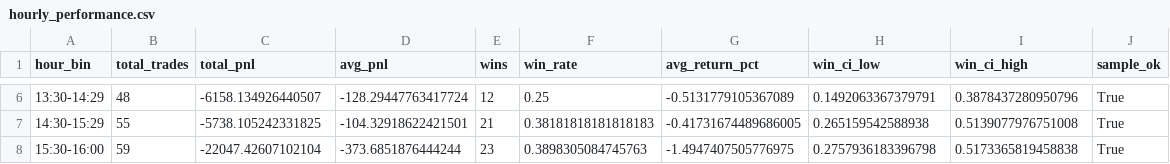
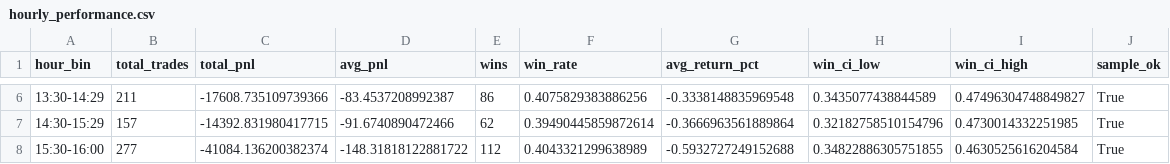
Before and after one commit to sjonesw-lab/Maxtrader, a CSV file: reports/analytics/hourly_performance.csv, drawn as a sheet; only a part is shown, gaps mark what is left out; the diff covers the shown part only.

```diff
--- a/reports/analytics/hourly_performance.csv
+++ b/reports/analytics/hourly_performance.csv
@@ -6,3 +6,3 @@ hour_bin,total_trades,total_pnl,avg_pnl,wins,win_rate,avg_return_pct,win_ci_low,
-13:30-14:29,48,-6158.134926440507,-128.29447763417724,12,0.25,-0.5131779105367089,0.1492063367379791,0.3878437280950796,True
-14:30-15:29,55,-5738.105242331825,-104.32918622421501,21,0.38181818181818183,-0.41731674489686005,0.265159542588938,0.5139077976751008,True
-15:30-16:00,59,-22047.42607102104,-373.6851876444244,23,0.3898305084745763,-1.4947407505776975,0.2757936183396798,0.5173365819458838,True
+13:30-14:29,211,-17608.735109739366,-83.4537208992387,86,0.4075829383886256,-0.3338148835969548,0.3435077438844589,0.47496304748849827,True
+14:30-15:29,157,-14392.831980417715,-91.6740890472466,62,0.39490445859872614,-0.3666963561889864,0.32182758510154796,0.4730014332251985,True
+15:30-16:00,277,-41084.136200382374,-148.31818122881722,112,0.4043321299638989,-0.5932727249152688,0.34822886305751855,0.4630525616204584,True
```
Also changed, not shown: 32 edited cells elsewhere in this file, reports/analytics/news_day_performance.csv, reports/analytics/news_event_type_performance.csv, 5 other files.
